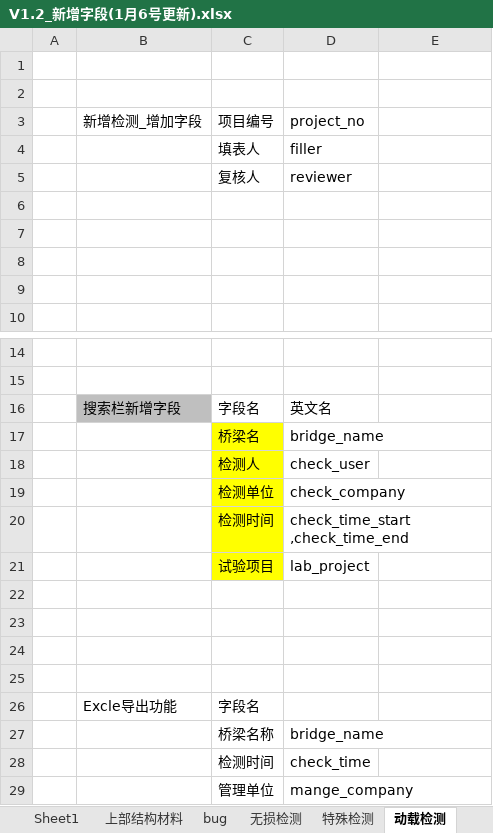
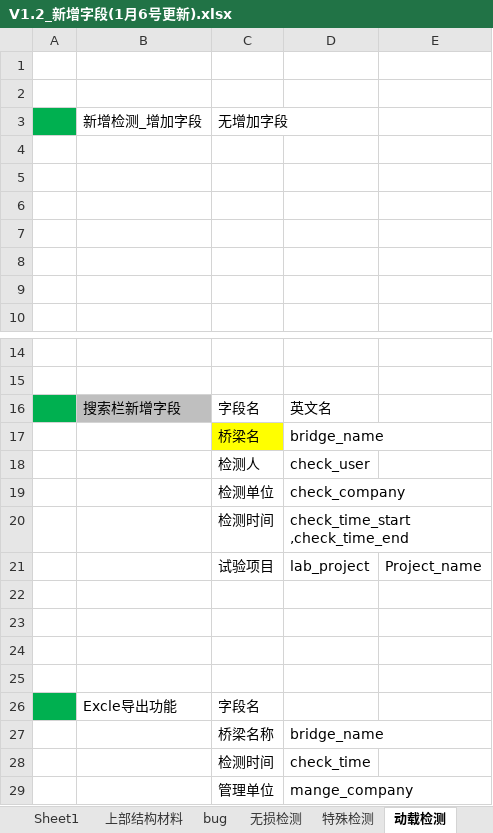
Before and after one commit to HillCat/hillcat.github.io, an Excel workbook: work/V1.2_新增字段(1月6号更新).xlsx, sheet 动载检测, drawn as a sheet; only a part is shown, gaps mark what is left out; values as stored, in another font and other column widths than the file's, no borders; removed rows and columns are numbered as before the commit, all else as after; the diff names each change by its address in the sheet, - before the commit and + after, or states it on an @@ line.

```diff
--- a/work/V1.2_新增字段(1月6号更新).xlsx (sheet 动载检测)
+++ b/work/V1.2_新增字段(1月6号更新).xlsx (sheet 动载检测)
-row 3:  | 新增检测_增加字段 | 项目编号 | project_no
+row 3:  | 新增检测_增加字段 | 无增加字段
-row 4:  |  | 填表人 | filler
+row 4: (empty)
-row 5:  |  | 复核人 | reviewer
+row 5: (empty)
-A16 fill: none
+A16 fill: #00B050
-C18:C21 fill: #FFFF00
+C18:C21 fill: none
-E21: (empty)
+E21: Project_name
-A26 fill: none
+A26 fill: #00B050
```
Also changed, not shown: other sheet tabs.
